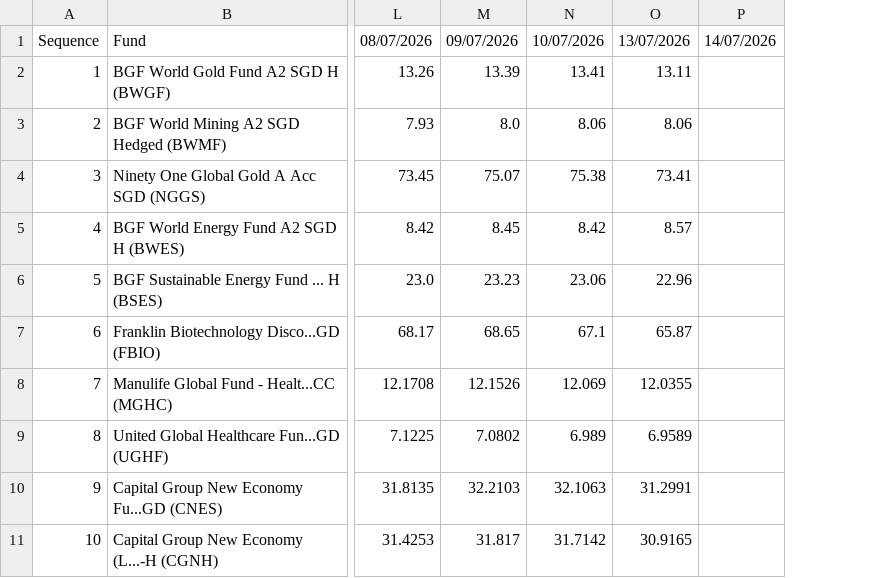
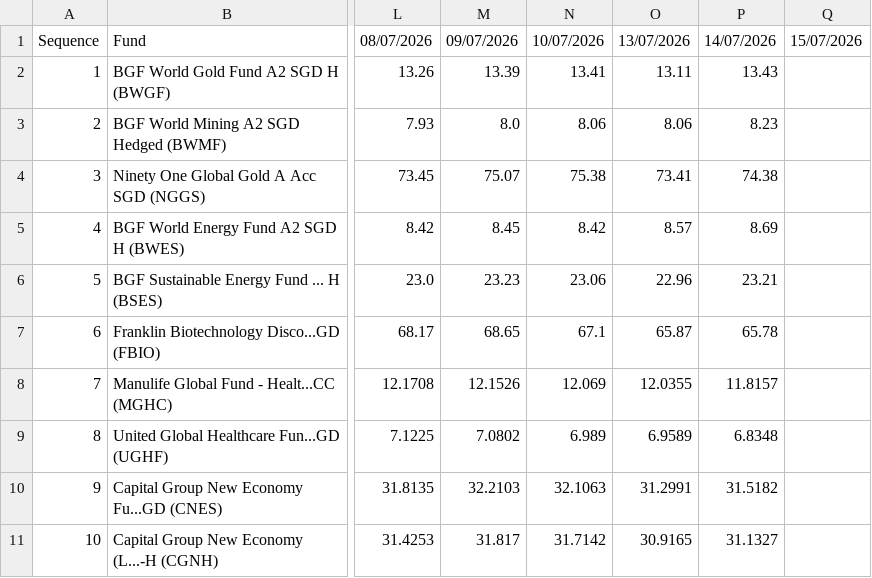
Before and after one commit to jesainvestment/MonitoredFundII, a CSV file: MonitoredFund.csv, drawn as a sheet; only a part is shown, gaps mark what is left out; addresses are those after the commit; the diff names each change by its address in the sheet, - before the commit and + after, or states it on an @@ line.

Commit message:
Add files via upload

```diff
--- a/MonitoredFund.csv
+++ b/MonitoredFund.csv
+column P, rows 1-11: 14/07/2026 | 13.43 | 8.23 | 74.38 | 8.69 | 23.21 | 65.78 | 11.8157 | 6.8348 | 31.5182 | 31.1327
-Q1: 14/07/2026
+Q1: 15/07/2026
```
